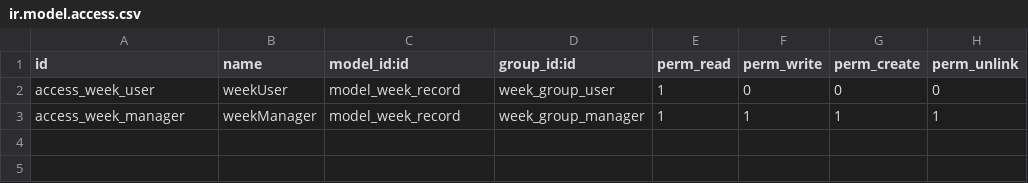
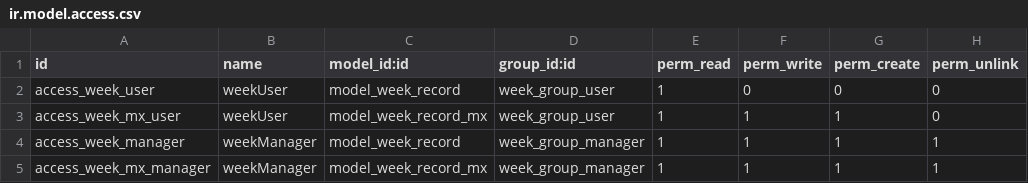
Before and after one commit to godsong/cyyxdev, a CSV file: odoo/custom-addons/week_app/security/ir.model.access.csv, drawn as a sheet; the diff names each change by its address in the sheet, - before the commit and + after, or states it on an @@ line.

```diff
--- a/odoo/custom-addons/week_app/security/ir.model.access.csv
+++ b/odoo/custom-addons/week_app/security/ir.model.access.csv
+row 3: access_week_mx_user | weekUser | model_week_record_mx | week_group_user | 1 | 1 | 1 | 0
+row 5: access_week_mx_manager | weekManager | model_week_record_mx | week_group_manager | 1 | 1 | 1 | 1
```
Also changed, not shown: 7 other files.
